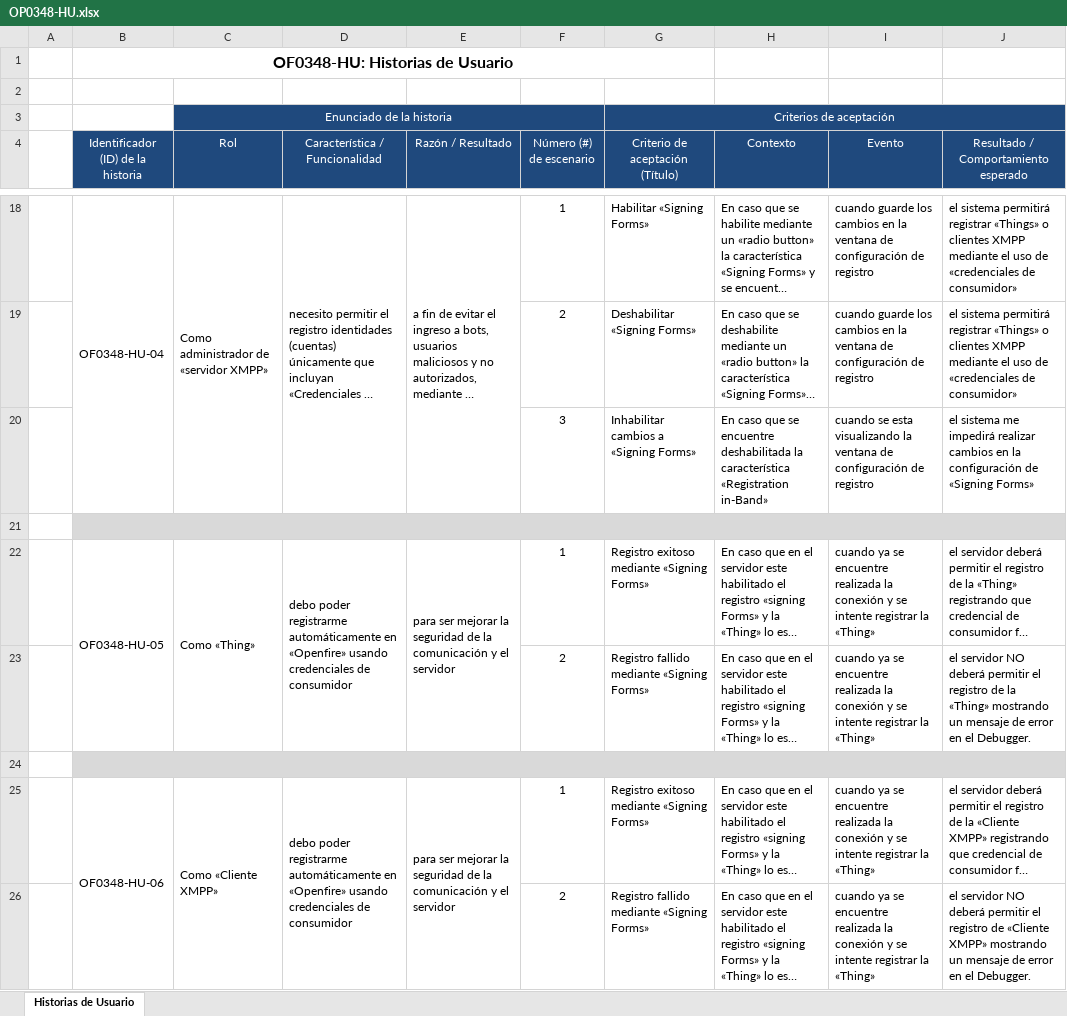
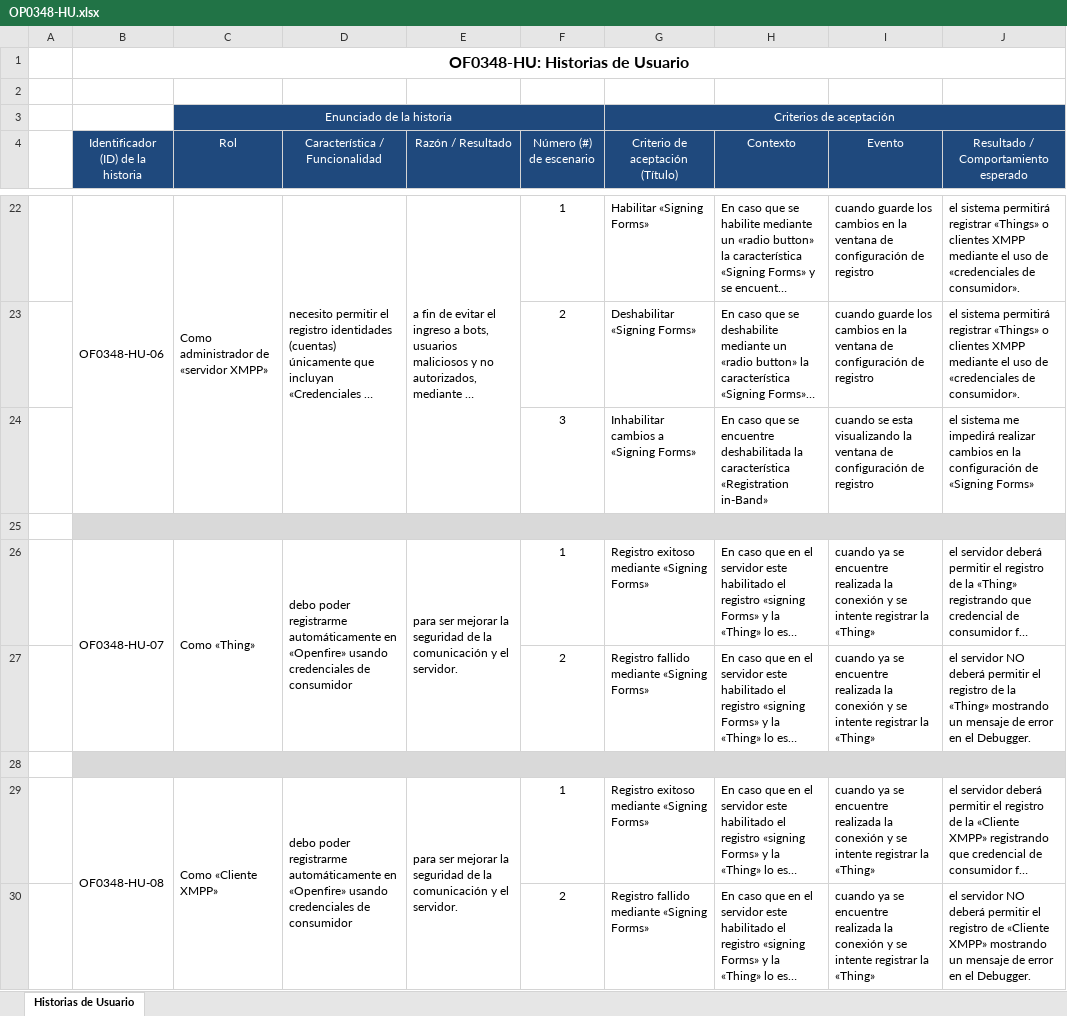
Before and after one commit to MarceloAros/OF0348-Docs, an Excel workbook: OP0348-HU.xlsx, sheet Historias de Usuario, drawn as a sheet; only a part is shown, gaps mark what is left out; long unchanged cells end in …; values as stored, in another font and other column widths than the file's, no borders; removed rows and columns are numbered as before the commit, all else as after; the diff covers the shown part only; the diff names each change by its address in the sheet, - before the commit and + after, or states it on an @@ line.

```diff
--- a/OP0348-HU.xlsx (sheet Historias de Usuario)
+++ b/OP0348-HU.xlsx (sheet Historias de Usuario)
-B1:G1 merged
+B1:J1 merged
-B22: OF0348-HU-04
+B22: OF0348-HU-06
-J22:J23: …«credenciales de consumidor»
+J22:J23: …«credenciales de consumidor».
-B26: OF0348-HU-05
+B26: OF0348-HU-07
-E26 (Razón / Resultado): …y el servidor
+E26 (Razón / Resultado): …y el servidor.
-B29: OF0348-HU-06
+B29: OF0348-HU-08
-E29 (Razón / Resultado): …y el servidor
+E29 (Razón / Resultado): …y el servidor.
```
Also changed, not shown: 8 added rows, 4 removed rows, 19 edited cells and cell formats elsewhere in this sheet, OF0348-RISKS.xlsx, 4 other files.
